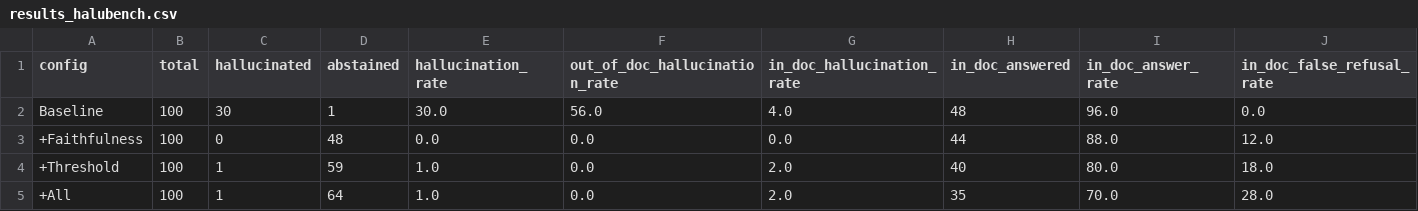
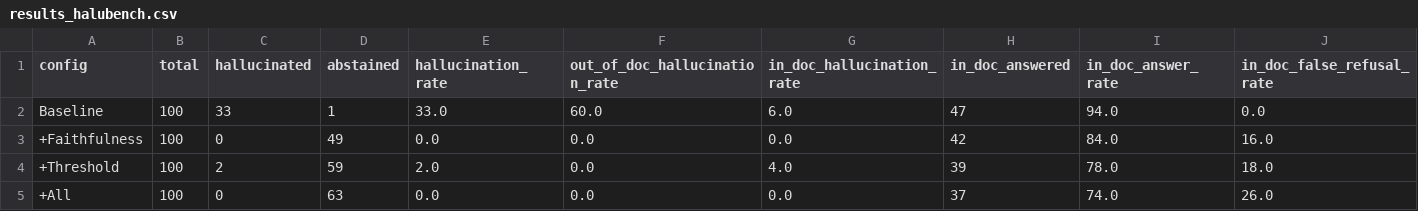
Before and after one commit to sam030404/RAG_Halu_Control, a CSV file: results_halubench.csv, drawn as a sheet.

```diff
--- a/results_halubench.csv
+++ b/results_halubench.csv
@@ -1,5 +1,5 @@
 config,total,hallucinated,abstained,hallucination_rate,out_of_doc_hallucination_rate,in_doc_hallucination_rate,in_doc_answered,in_doc_answer_rate,in_doc_false_refusal_rate
-Baseline,100,30,1,30.0,56.0,4.0,48,96.0,0.0
-+Faithfulness,100,0,48,0.0,0.0,0.0,44,88.0,12.0
-+Threshold,100,1,59,1.0,0.0,2.0,40,80.0,18.0
-+All,100,1,64,1.0,0.0,2.0,35,70.0,28.0
+Baseline,100,33,1,33.0,60.0,6.0,47,94.0,0.0
++Faithfulness,100,0,49,0.0,0.0,0.0,42,84.0,16.0
++Threshold,100,2,59,2.0,0.0,4.0,39,78.0,18.0
++All,100,0,63,0.0,0.0,0.0,37,74.0,26.0
```
Also changed, not shown: details_halubench.csv, 11 other files.
